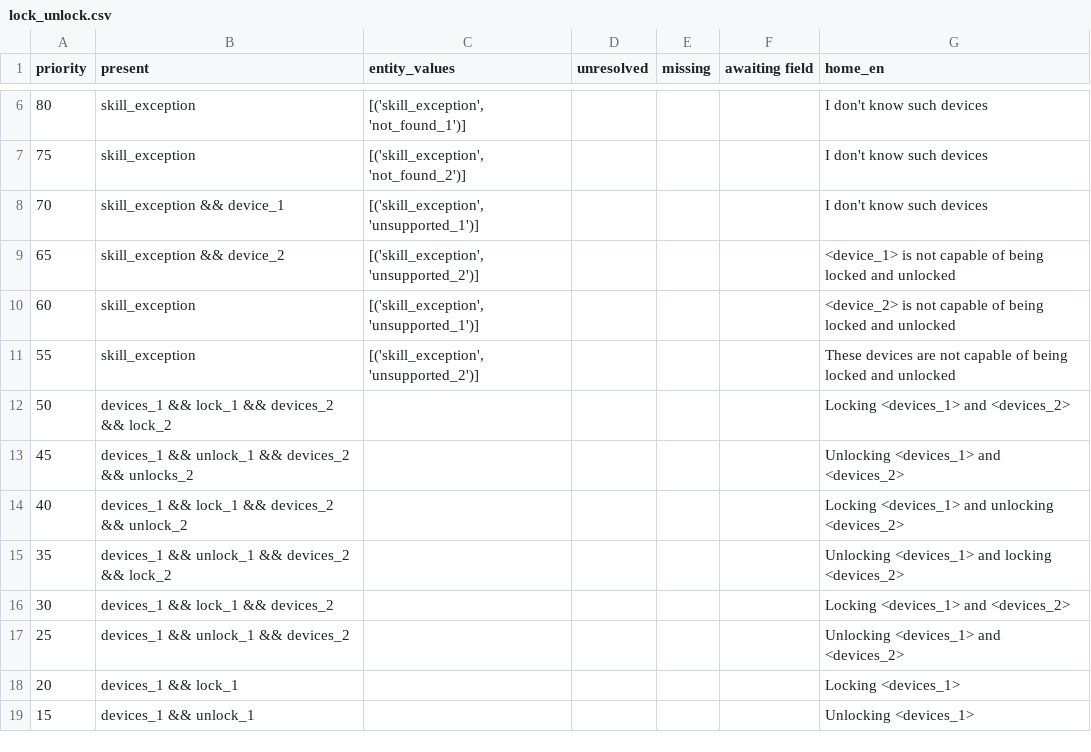
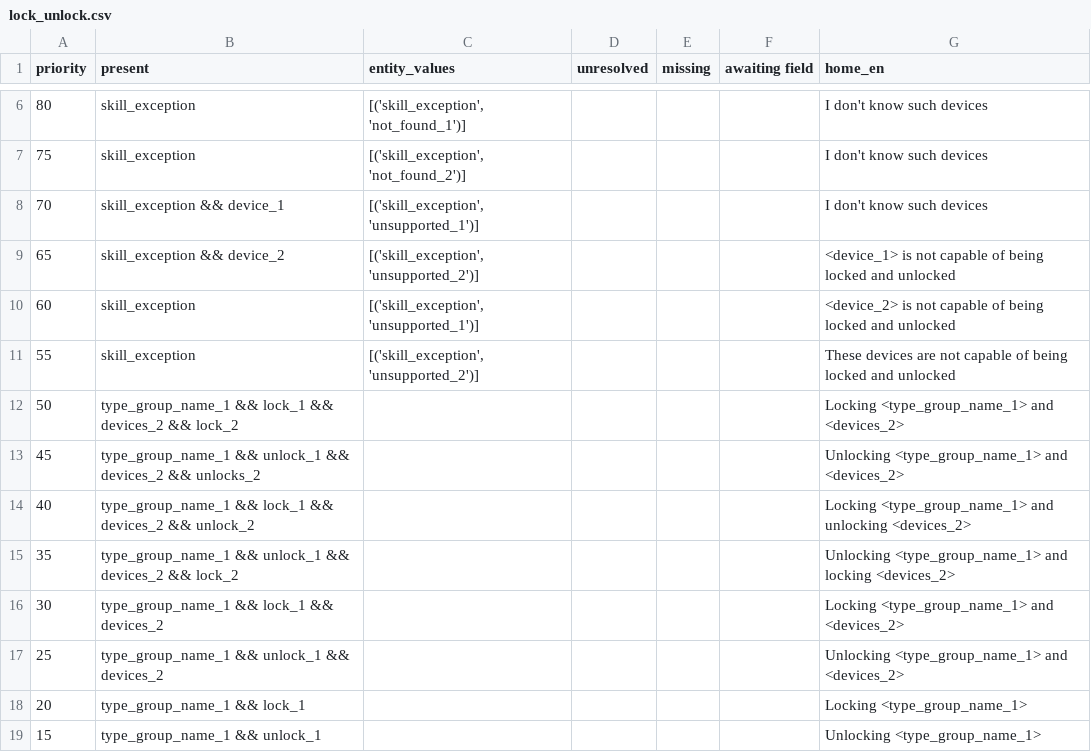
Before and after one commit to justonj/home, a CSV file: intent_responses_csv/lock_unlock.csv, drawn as a sheet; only a part is shown, gaps mark what is left out.

```diff
--- a/intent_responses_csv/lock_unlock.csv
+++ b/intent_responses_csv/lock_unlock.csv
@@ -11,9 +11,9 @@ priority,present,entity_values,unresolved,missing,awaiting field,home_en
 55,skill_exception,"[('skill_exception', 'unsupported_2')]",,,,These devices are not capable of being locked and unlocked
-50,devices_1 && lock_1 && devices_2 && lock_2,,,,,Locking <devices_1> and <devices_2>
-45,devices_1 && unlock_1 && devices_2 && unlocks_2,,,,,Unlocking <devices_1> and <devices_2>
-40,devices_1 && lock_1 && devices_2 && unlock_2,,,,,Locking <devices_1> and unlocking <devices_2>
-35,devices_1 && unlock_1 && devices_2 && lock_2,,,,,Unlocking <devices_1> and locking <devices_2>
-30,devices_1 && lock_1 && devices_2,,,,,Locking <devices_1> and <devices_2>
-25,devices_1 && unlock_1 && devices_2,,,,,Unlocking <devices_1> and <devices_2>
-20,devices_1 && lock_1,,,,,Locking <devices_1>
-15,devices_1 && unlock_1,,,,,Unlocking <devices_1>
+50,type_group_name_1 && lock_1 && devices_2 && lock_2,,,,,Locking <type_group_name_1> and <devices_2>
+45,type_group_name_1 && unlock_1 && devices_2 && unlocks_2,,,,,Unlocking <type_group_name_1> and <devices_2>
+40,type_group_name_1 && lock_1 && devices_2 && unlock_2,,,,,Locking <type_group_name_1> and unlocking <devices_2>
+35,type_group_name_1 && unlock_1 && devices_2 && lock_2,,,,,Unlocking <type_group_name_1> and locking <devices_2>
+30,type_group_name_1 && lock_1 && devices_2,,,,,Locking <type_group_name_1> and <devices_2>
+25,type_group_name_1 && unlock_1 && devices_2,,,,,Unlocking <type_group_name_1> and <devices_2>
+20,type_group_name_1 && lock_1,,,,,Locking <type_group_name_1>
+15,type_group_name_1 && unlock_1,,,,,Unlocking <type_group_name_1>
```
Also changed, not shown: intent_responses_csv/increase_decrease.csv, intent_responses_csv/on_off.csv, 2 other files.
